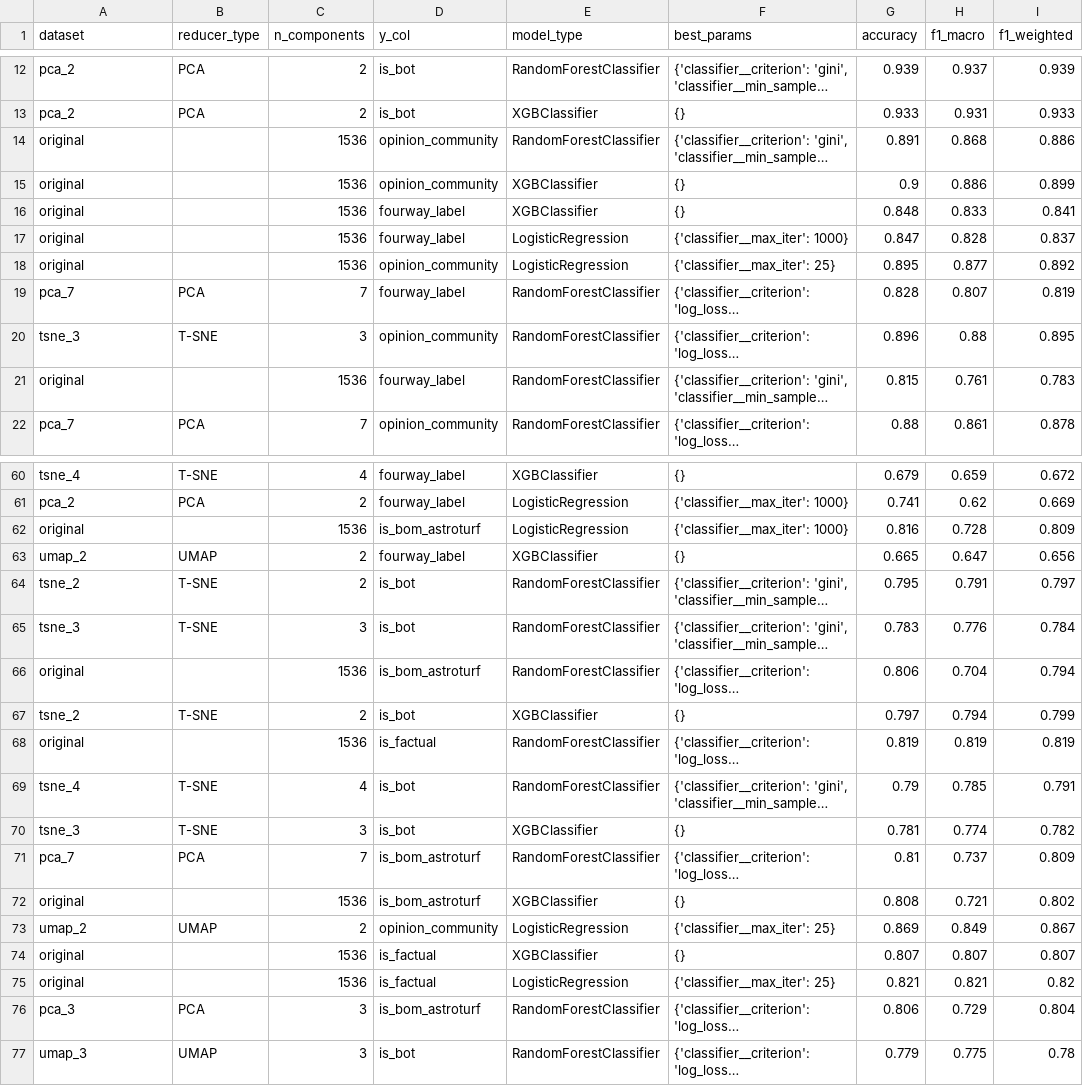
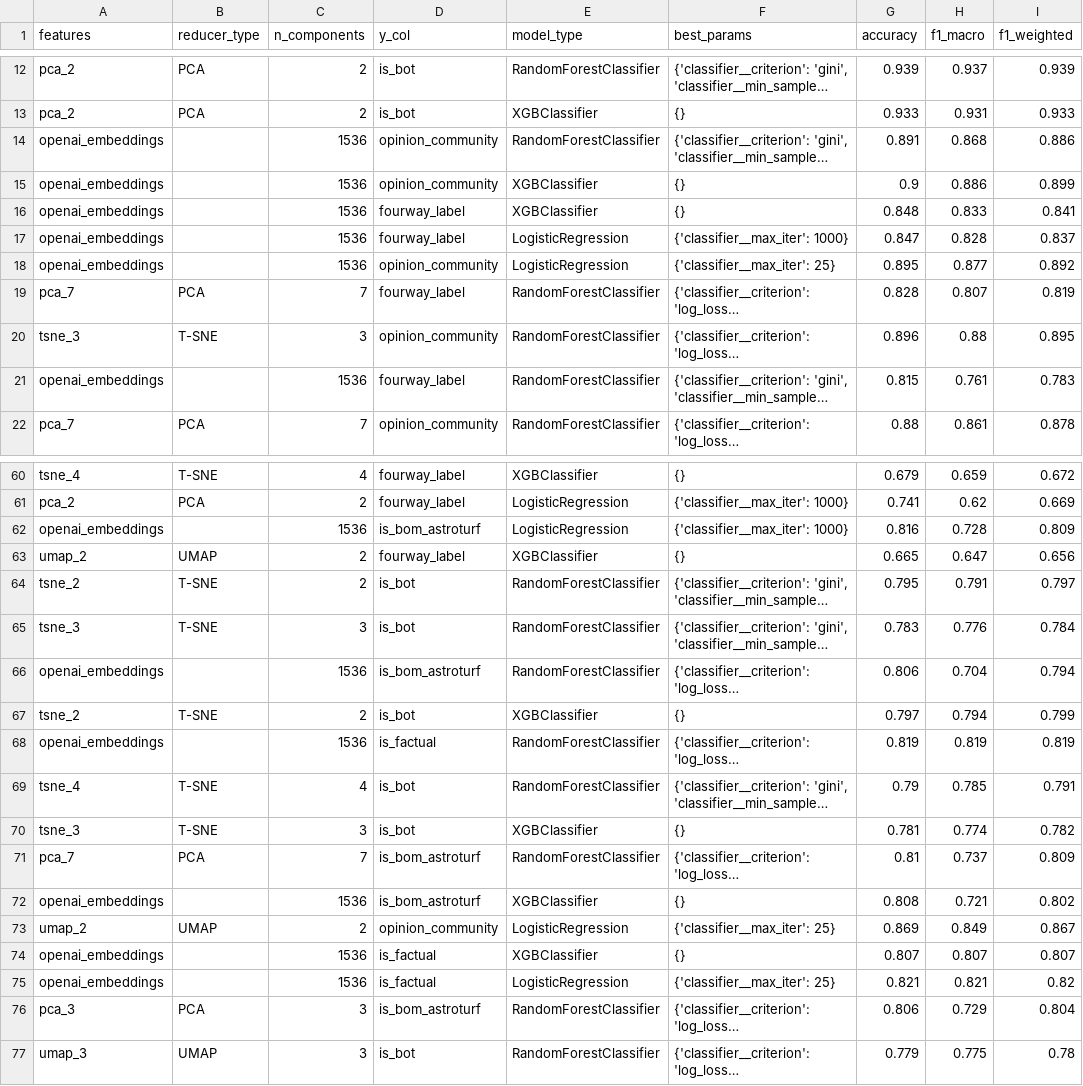
Before and after one commit to s2t2/openai-embeddings-2023, a CSV file: results/reduced_classification/all_results.csv, drawn as a sheet; only a part is shown, gaps mark what is left out; long unchanged cells end in …; the diff covers the shown part only; the diff names each change by its address in the sheet, - before the commit and + after, or states it on an @@ line.

Commit message:
Rename column in CSV file

```diff
--- a/results/reduced_classification/all_results.csv
+++ b/results/reduced_classification/all_results.csv
-A1: dataset
+A1: features
-A14:A18 (features): original
+A14:A18 (features): openai_embeddings
-A21 (features): original
+A21 (features): openai_embeddings
-A62 (features): original
+A62 (features): openai_embeddings
-A66 (features): original
+A66 (features): openai_embeddings
-A68 (features): original
+A68 (features): openai_embeddings
-A72 (features): original
+A72 (features): openai_embeddings
-A74:A75 (features): original
+A74:A75 (features): openai_embeddings
```
Also changed, not shown: 9 edited cells elsewhere in this file, 1 other file.
